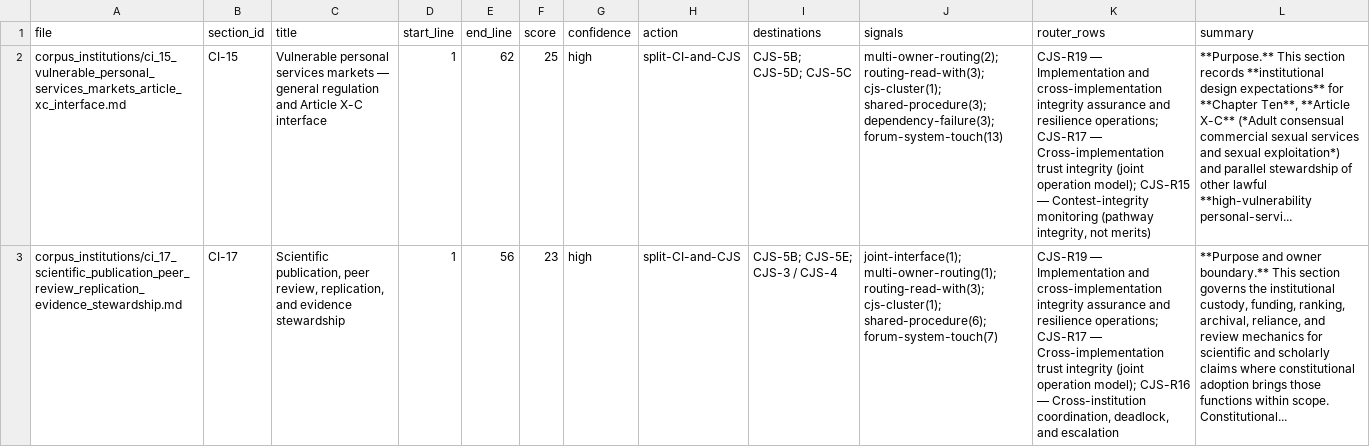
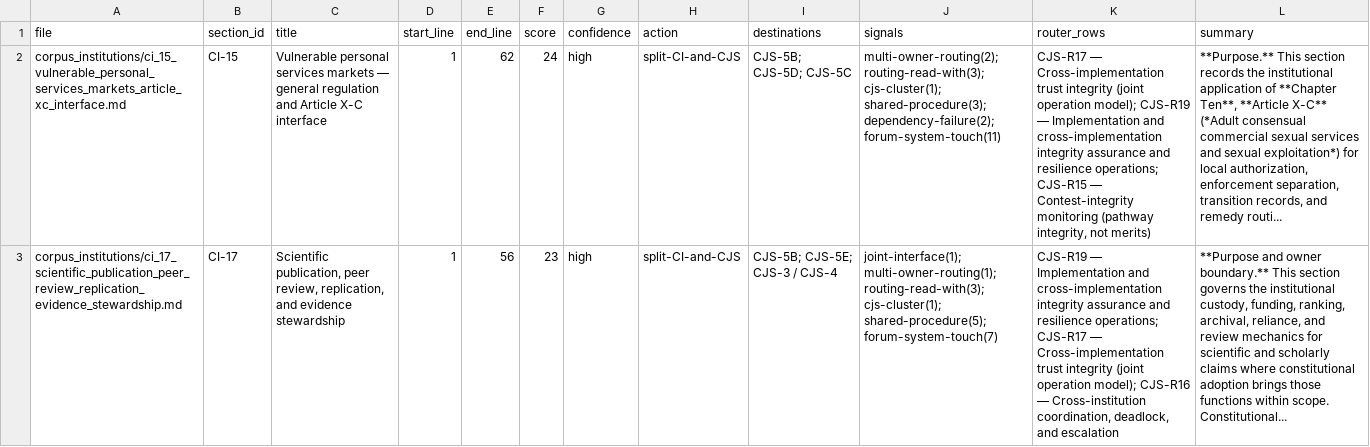
Before and after one commit to kfoelsch/Sentient_Constitution, a CSV file: evidence/2026-06-13/ci_to_cjs_relocation_candidates.csv, drawn as a sheet; only a part is shown; the diff covers the shown part only; the diff names each change by its address in the sheet, - before the commit and + after, or states it on an @@ line.

Commit message:
Continue CI to CJS relocation pilot

```diff
--- a/evidence/2026-06-13/ci_to_cjs_relocation_candidates.csv
+++ b/evidence/2026-06-13/ci_to_cjs_relocation_candidates.csv
-F2 (score): 25
+F2 (score): 24
-J2 (signals): …cjs-cluster(1); shared-procedure(3); dependency-failure(3); forum-system-touch(13)
+J2 (signals): …cjs-cluster(1); shared-procedure(3); dependency-failure(2); forum-system-touch(11)
-K2 (router_rows): CJS-R19 — Implementation and cross-implementation integrity assurance and resilience operations; CJS-R17 — Cross-implementation trust integrity (joint operation model); CJS-R15 —…
+K2 (router_rows): CJS-R17 — Cross-implementation trust integrity (joint operation model); CJS-R19 — Implementation and cross-implementation integrity assurance and resilience operations; CJS-R15 —…
-L2 (summary): …section records **institutional design expectations** for **Chapter Ten**, **Article X-C** (*Adult consensual commercial sexual services and sexual exploitation*) and parallel stewardship of other lawful **high-vulnerability personal-servi...
+L2 (summary): …section records the institutional application of **Chapter Ten**, **Article X-C** (*Adult consensual commercial sexual services and sexual exploitation*) for local authorization, enforcement separation, transition records, and remedy routi...
-J3 (signals): …routing-read-with(3); cjs-cluster(1); shared-procedure(6); forum-system-touch(7)
+J3 (signals): …routing-read-with(3); cjs-cluster(1); shared-procedure(5); forum-system-touch(7)
```
Also changed, not shown: 3 edited cells elsewhere in this file, 11 other files.
